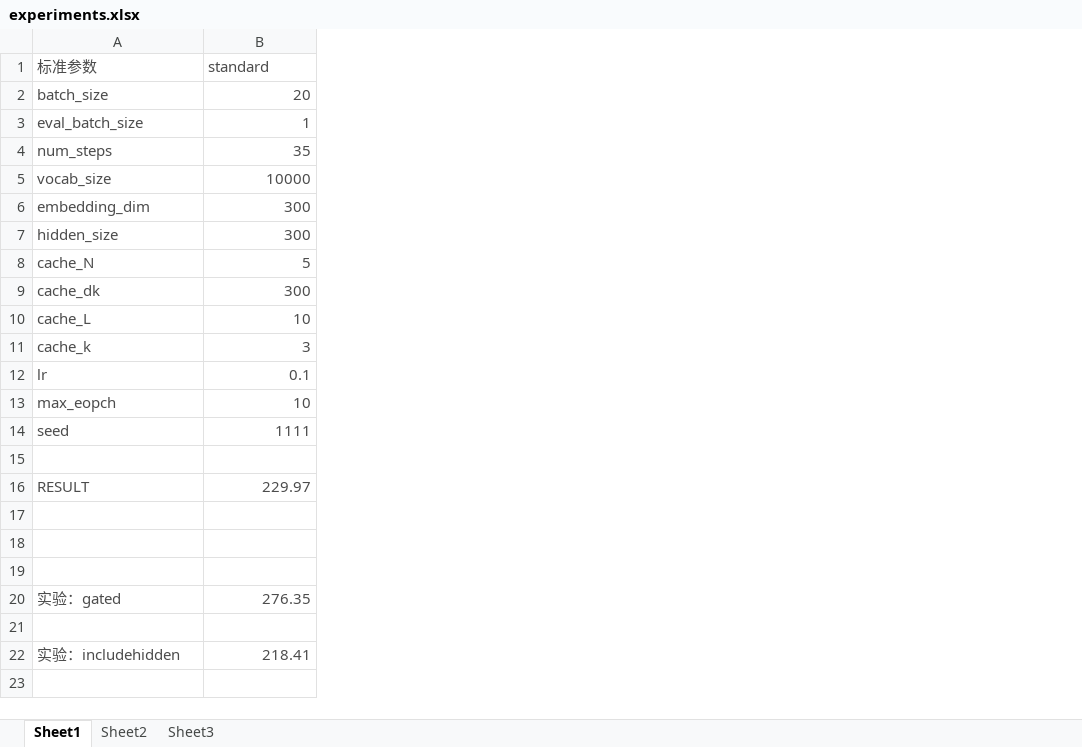
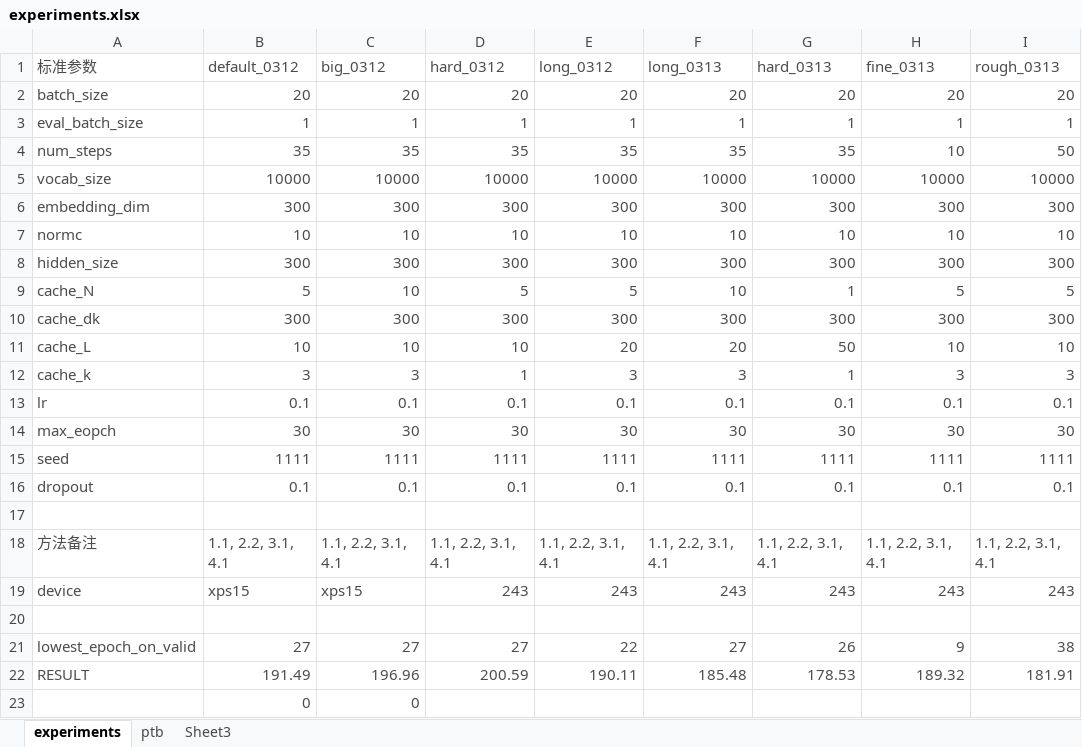
Before and after one commit to xyz961014/longterm, an Excel workbook: CRAN/docs/experiments.xlsx, sheet experiments, drawn as a sheet; values as stored, in another font and other column widths than the file's, no borders; removed rows and columns are numbered as before the commit, all else as after; the diff names each change by its address in the sheet, - before the commit and + after, or states it on an @@ line.

```diff
--- a/CRAN/docs/experiments.xlsx (sheet experiments)
+++ b/CRAN/docs/experiments.xlsx (sheet experiments)
-sheet tab: Sheet1
+sheet tab: experiments
-sheet tab: Sheet2
+sheet tab: ptb
+column C (big_0312), rows 2-6: 20 | 1 | 35 | 10000 | 300; rows 8-15: 300 | 10 | 300 | 10 | 3 | 0.1 | 30 | 1111; rows 21-23: 27 | 196.96 | 0
+column D (hard_0312), rows 2-6: 20 | 1 | 35 | 10000 | 300; rows 8-15: 300 | 5 | 300 | 10 | 1 | 0.1 | 30 | 1111; rows 21-22: 27 | 200.59
+column E (long_0312), rows 2-6: 20 | 1 | 35 | 10000 | 300; rows 8-15: 300 | 5 | 300 | 20 | 3 | 0.1 | 30 | 1111; rows 21-22: 22 | 190.11
+column F (long_0313), rows 2-6: 20 | 1 | 35 | 10000 | 300; rows 8-15: 300 | 10 | 300 | 20 | 3 | 0.1 | 30 | 1111; rows 21-22: 27 | 185.48
+column G (hard_0313), rows 2-6: 20 | 1 | 35 | 10000 | 300; rows 8-15: 300 | 1 | 300 | 50 | 1 | 0.1 | 30 | 1111; rows 21-22: 26 | 178.53
+column H (fine_0313), rows 2-6: 20 | 1 | 10 | 10000 | 300; rows 8-15: 300 | 5 | 300 | 10 | 3 | 0.1 | 30 | 1111; rows 21-22: 9 | 189.32
+column I (rough_0313), rows 2-6: 20 | 1 | 50 | 10000 | 300; rows 8-15: 300 | 5 | 300 | 10 | 3 | 0.1 | 30 | 1111; rows 21-22: 38 | 181.91
-B1: standard
+B1: default_0312
+row 7: normc | 10 | 10 | 10 | 10 | 10 | 10 | 10 | 10
-B14 (default_0312): 10
+B14 (default_0312): 30
+row 16: dropout | 0.1 | 0.1 | 0.1 | 0.1 | 0.1 | 0.1 | 0.1 | 0.1
-row 16: RESULT | 229.97
+row 18: 方法备注 | 1.1, 2.2, 3.1, 4.1 | 1.1, 2.2, 3.1, 4.1 | 1.1, 2.2, 3.1, 4.1 | 1.1, 2.2, 3.1, 4.1 | 1.1, 2.2, 3.1, 4.1 | 1.1, 2.2, 3.1, 4.1 | 1.1, 2.2, 3.1, 4.1 | 1.1, 2.2, 3.1, 4.1
+row 19: device | xps15 | xps15 | 243 | 243 | 243 | 243 | 243 | 243
-row 21: (empty)
+row 21: lowest_epoch_on_valid | 27 | 27 | 27 | 22 | 27 | 26 | 9 | 38
-row 22: (empty)
+row 22: RESULT | 191.49 | 196.96 | 200.59 | 190.11 | 185.48 | 178.53 | 189.32 | 181.91
-row 20: 实验：gated | 276.35
-row 23: (empty)
+row 23:  | 0 | 0
-row 22: 实验：includehidden | 218.41
```
Also changed, not shown: sheet ptb, 10 other files.
